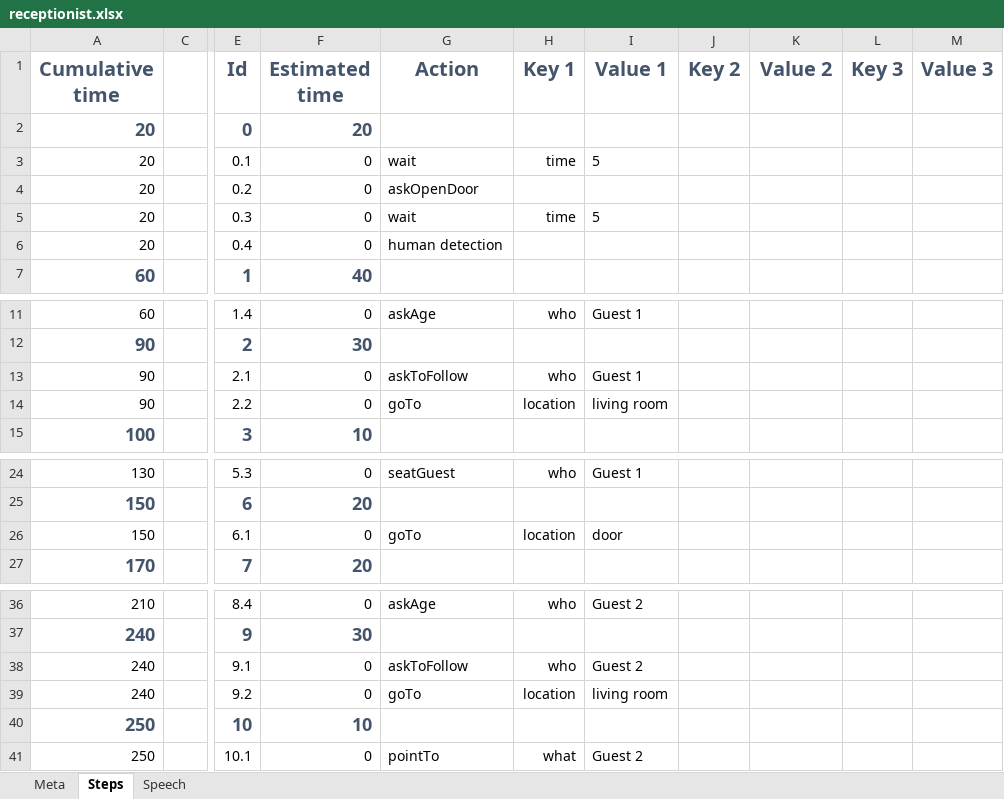
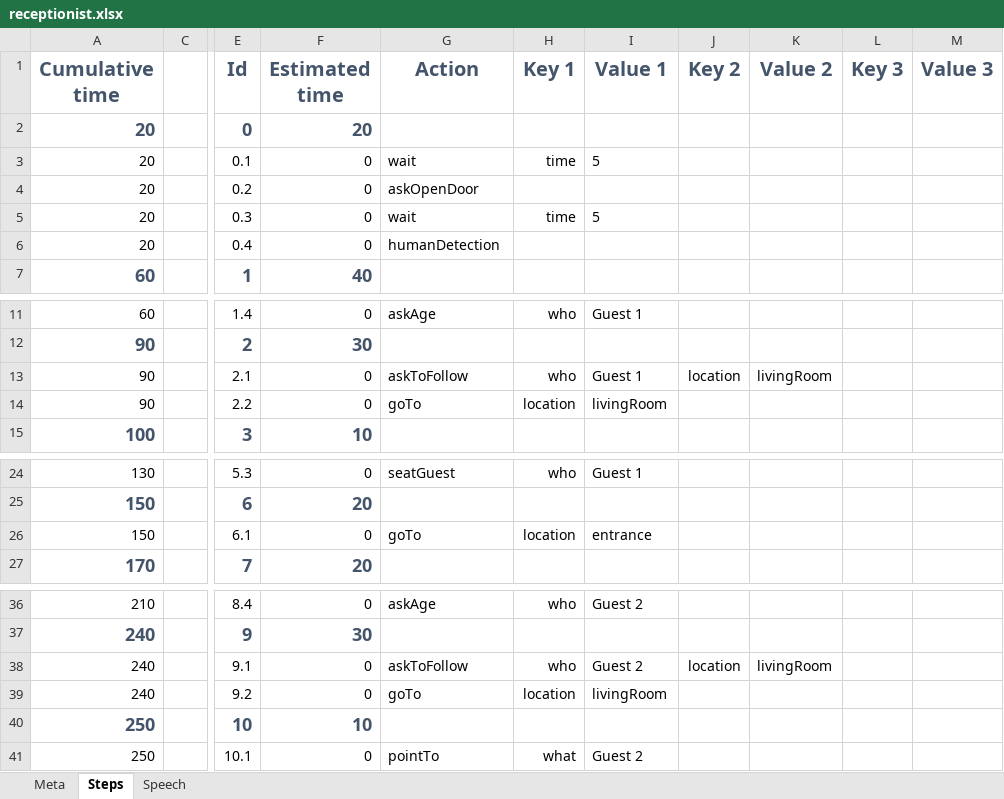
Before and after one commit to Elyspio/robocup_pepper-scenario_data_generator, an Excel workbook: scenarios/receptionist.xlsx, sheet Steps, drawn as a sheet; only a part is shown, gaps mark what is left out; values as stored, in another font and other column widths than the file's, no borders; conditional formats not drawn; the diff names each change by its address in the sheet, - before the commit and + after, or states it on an @@ line.

Commit message:
Change locations's id by string instead of number

```diff
--- a/scenarios/receptionist.xlsx (sheet Steps)
+++ b/scenarios/receptionist.xlsx (sheet Steps)
-G6 (Action): human detection
+G6 (Action): humanDetection
-J13 (Key 2): (empty)
+J13 (Key 2): location
-K13 (Value 2): (empty)
+K13 (Value 2): livingRoom
-I14 (Value 1): living room
+I14 (Value 1): livingRoom
-I26 (Value 1): door
+I26 (Value 1): entrance
-J38 (Key 2): (empty)
+J38 (Key 2): location
-K38 (Value 2): (empty)
+K38 (Value 2): livingRoom
-I39 (Value 1): living room
+I39 (Value 1): livingRoom
```
Also changed, not shown: global.xlsx.
